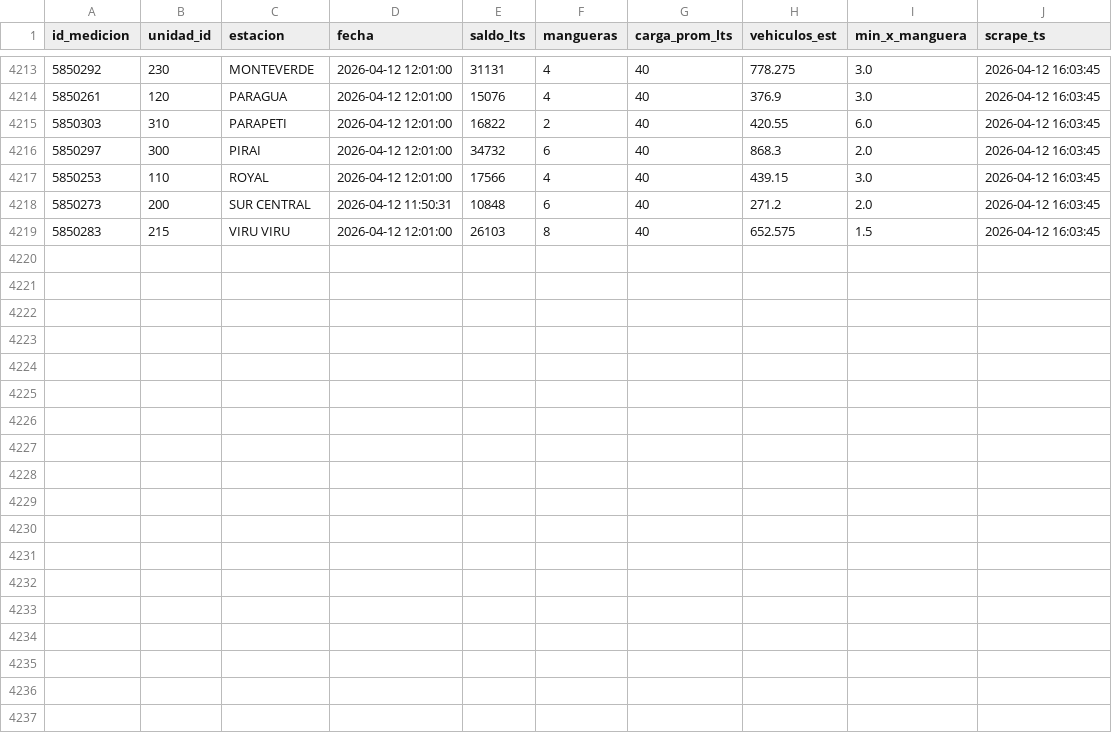
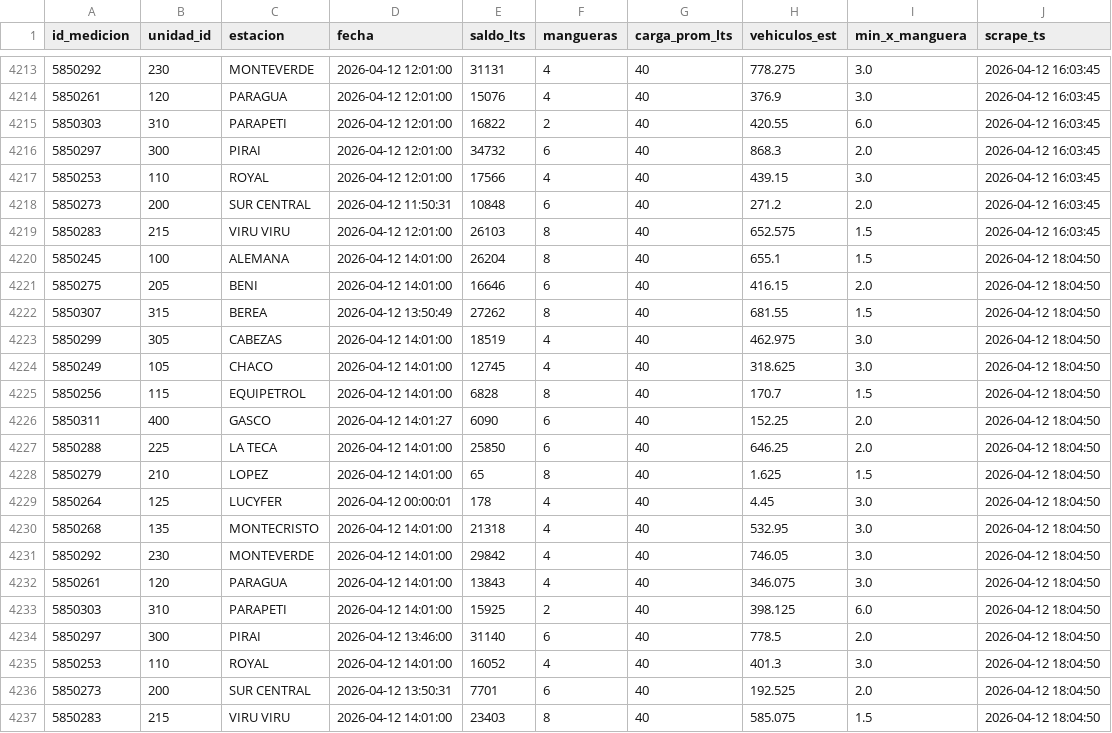
Before and after one commit to mtineojr/Monitor-Biopetrol, a CSV file: data/saldos.csv, drawn as a sheet; only a part is shown, gaps mark what is left out.

```diff
--- a/data/saldos.csv
+++ b/data/saldos.csv
@@ -4219 +4219,19 @@ id_medicion,unidad_id,estacion,fecha,saldo_lts,mangueras,carga_prom_lts,vehiculo
 5850283,215,VIRU VIRU,2026-04-12 12:01:00,26103,8,40,652.575,1.5,2026-04-12 16:03:45
+5850245,100,ALEMANA,2026-04-12 14:01:00,26204,8,40,655.1,1.5,2026-04-12 18:04:50
+5850275,205,BENI,2026-04-12 14:01:00,16646,6,40,416.15,2.0,2026-04-12 18:04:50
+5850307,315,BEREA,2026-04-12 13:50:49,27262,8,40,681.55,1.5,2026-04-12 18:04:50
+5850299,305,CABEZAS,2026-04-12 14:01:00,18519,4,40,462.975,3.0,2026-04-12 18:04:50
+5850249,105,CHACO,2026-04-12 14:01:00,12745,4,40,318.625,3.0,2026-04-12 18:04:50
+5850256,115,EQUIPETROL,2026-04-12 14:01:00,6828,8,40,170.7,1.5,2026-04-12 18:04:50
+5850311,400,GASCO,2026-04-12 14:01:27,6090,6,40,152.25,2.0,2026-04-12 18:04:50
+5850288,225,LA TECA,2026-04-12 14:01:00,25850,6,40,646.25,2.0,2026-04-12 18:04:50
+5850279,210,LOPEZ,2026-04-12 14:01:00,65,8,40,1.625,1.5,2026-04-12 18:04:50
+5850264,125,LUCYFER,2026-04-12 00:00:01,178,4,40,4.45,3.0,2026-04-12 18:04:50
+5850268,135,MONTECRISTO,2026-04-12 14:01:00,21318,4,40,532.95,3.0,2026-04-12 18:04:50
+5850292,230,MONTEVERDE,2026-04-12 14:01:00,29842,4,40,746.05,3.0,2026-04-12 18:04:50
+5850261,120,PARAGUA,2026-04-12 14:01:00,13843,4,40,346.075,3.0,2026-04-12 18:04:50
+5850303,310,PARAPETI,2026-04-12 14:01:00,15925,2,40,398.125,6.0,2026-04-12 18:04:50
+5850297,300,PIRAI,2026-04-12 13:46:00,31140,6,40,778.5,2.0,2026-04-12 18:04:50
+5850253,110,ROYAL,2026-04-12 14:01:00,16052,4,40,401.3,3.0,2026-04-12 18:04:50
+5850273,200,SUR CENTRAL,2026-04-12 13:50:31,7701,6,40,192.525,2.0,2026-04-12 18:04:50
+5850283,215,VIRU VIRU,2026-04-12 14:01:00,23403,8,40,585.075,1.5,2026-04-12 18:04:50
```
